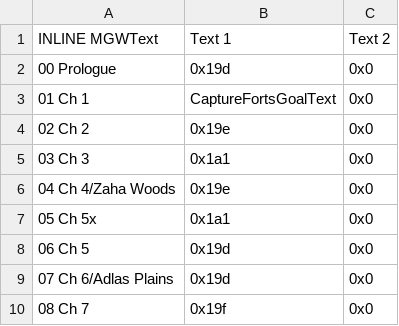
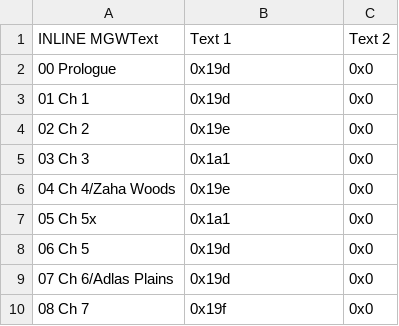
Before and after one commit to masterofcontroversy/Ozmas_Prophecy, a CSV file: Tables/NightmareModules/MGWText/MGWText.csv, drawn as a sheet; only a part is shown.

```diff
--- a/Tables/NightmareModules/MGWText/MGWText.csv
+++ b/Tables/NightmareModules/MGWText/MGWText.csv
@@ -2,3 +2,3 @@ INLINE MGWText,Text 1,Text 2
 00 Prologue,0x19d,0x0
-01 Ch 1,CaptureFortsGoalText,0x0
+01 Ch 1,0x19d,0x0
 02 Ch 2,0x19e,0x0
```
Also changed, not shown: Tables/NightmareModules/CharactersClasses/CharacterTable.csv, Tables/NightmareModules/Items/ItemTable.csv, 13 other files.
